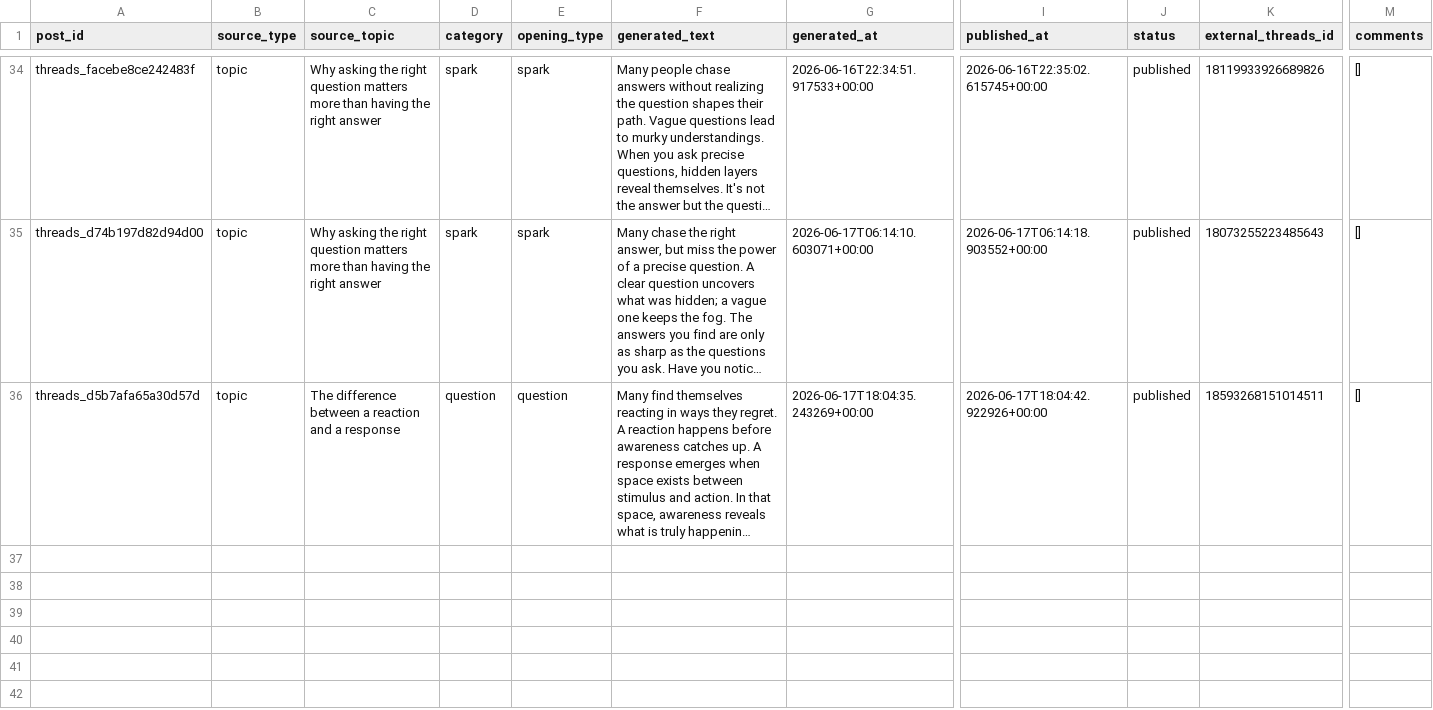
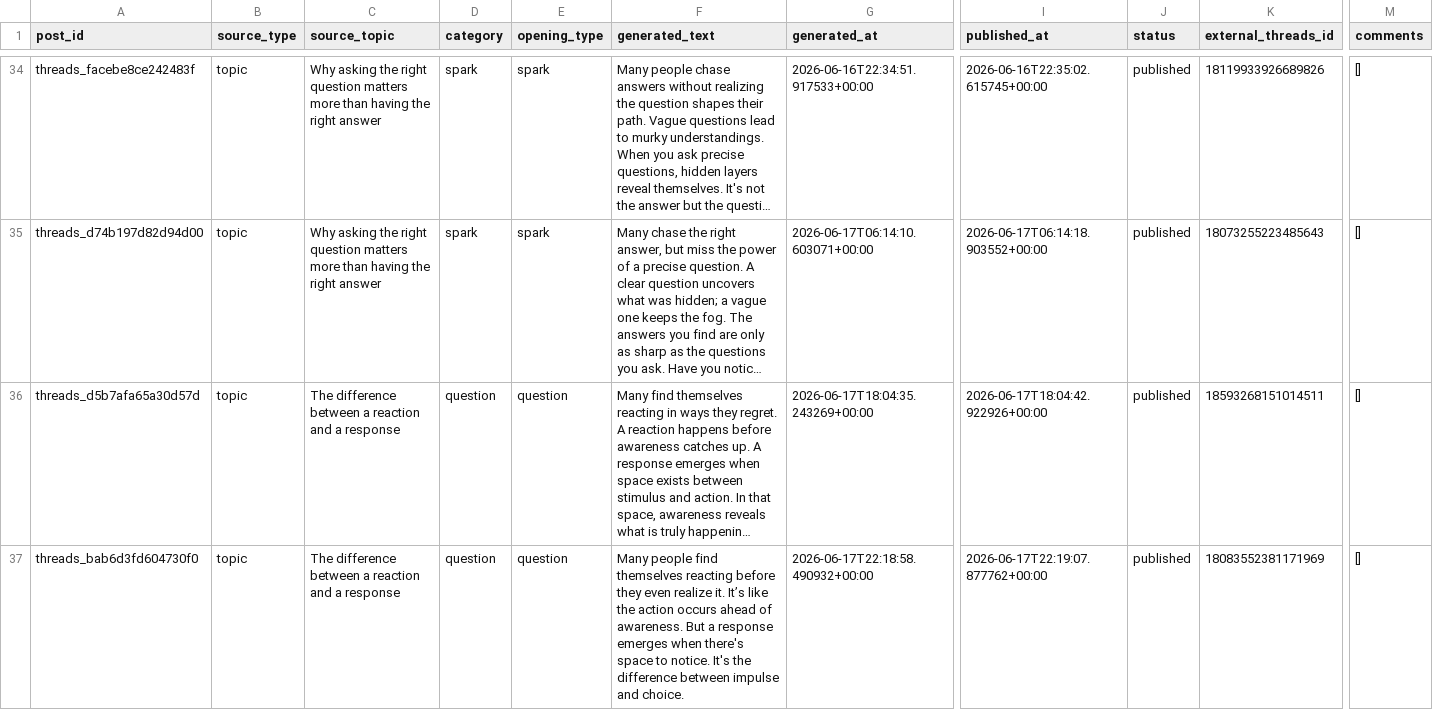
Before and after one commit to ValerieQA/clarity-lab-pipeline, a CSV file: data/threads_posts.csv, drawn as a sheet; only a part is shown, gaps mark what is left out; long unchanged cells end in …; rows hold the shown columns only; the diff names each change by its address in the sheet, - before the commit and + after, or states it on an @@ line.

Commit message:
🧵 Threads post: 2026-06-17 22:19

```diff
--- a/data/threads_posts.csv
+++ b/data/threads_posts.csv
+row 37: threads_bab6d3fd604730f0 | topic | The difference between a reaction and a response | question | question | Many people find themselves reacting before they even realize it. It’s like the action occurs ahead of awareness. But a response emerges when there's space to notice. It's the difference between impulse and choice. | 2026-06-17T22:18:58.490932+00:00 | 2026-06-17T22:19:07.877762+00:00 | published | 18083552381171969 | []
```
